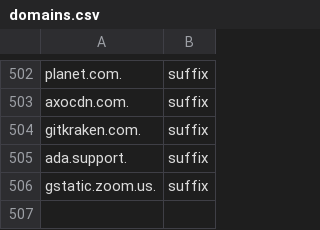
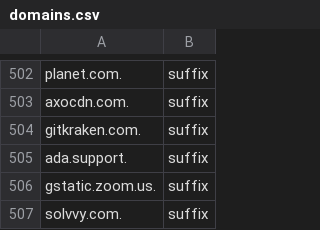
Before and after one commit to yfarrokhi/yf-sniproxy, a CSV file: domains.csv, drawn as a sheet; only a part is shown, gaps mark what is left out.

Commit message:
Add files via upload

```diff
--- a/domains.csv
+++ b/domains.csv
@@ -506 +506,2 @@ ada.support.,suffix
 gstatic.zoom.us.,suffix
+solvvy.com.,suffix
```
